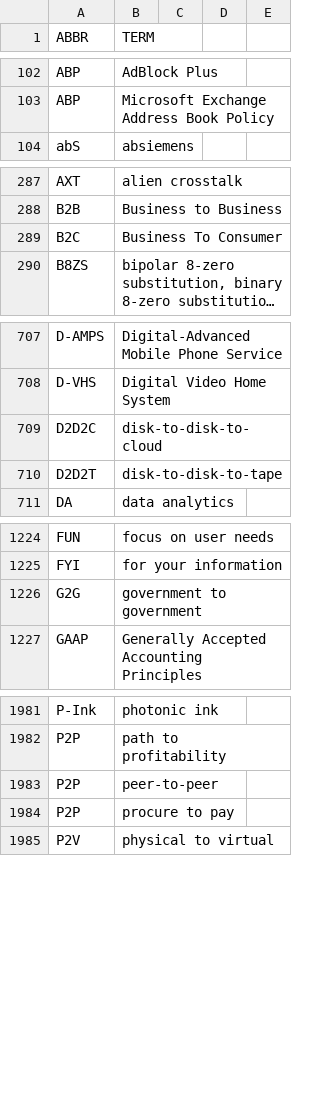
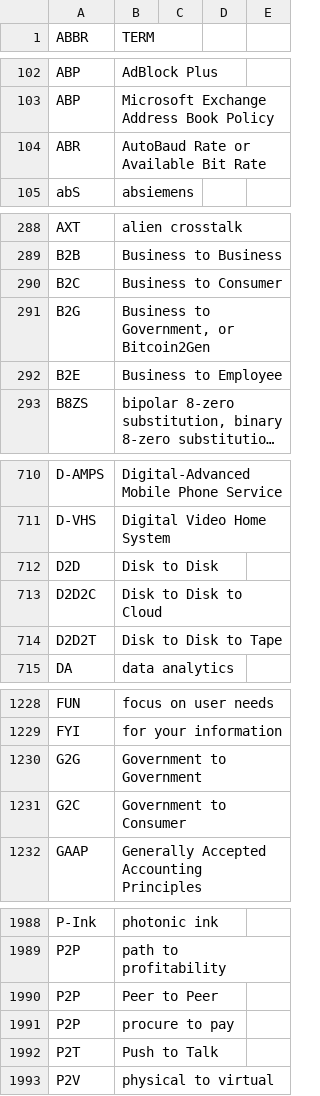
Before and after one commit to fleschutz/talk2windows, a CSV file: data/abbr/computing.csv, drawn as a sheet; only a part is shown, gaps mark what is left out; long unchanged cells end in …; addresses are those after the commit; the diff covers the shown part only; the diff names each change by its address in the sheet, - before the commit and + after, or states it on an @@ line.

```diff
--- a/data/abbr/computing.csv
+++ b/data/abbr/computing.csv
+row 104: ABR | AutoBaud Rate or Available Bit Rate
-B290 (TERM): Business To Consumer
+B290 (TERM): Business to Consumer
+row 291: B2G | Business to Government, or Bitcoin2Gen
+row 292: B2E | Business to Employee
+row 712: D2D | Disk to Disk
-B713 (TERM): disk-to-disk-to-cloud
+B713 (TERM): Disk to Disk to Cloud
-B714 (TERM): disk-to-disk-to-tape
+B714 (TERM): Disk to Disk to Tape
-B1230 (TERM): government to government
+B1230 (TERM): Government to Government
+row 1231: G2C | Government to Consumer
-B1990 (TERM): peer-to-peer
+B1990 (TERM): Peer to Peer
+row 1992: P2T | Push to Talk
```
Also changed, not shown: 4 added rows, 1 removed row and 3 edited cells elsewhere in this file, data/abbr/aviation.csv, data/abbr/general.csv, 3 other files.
